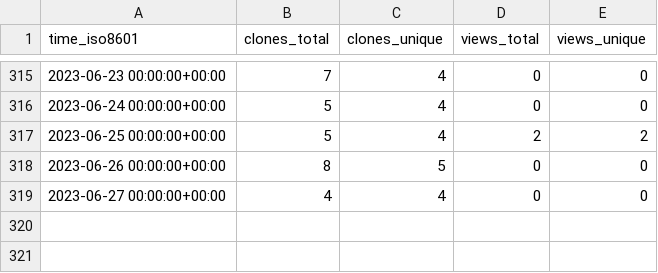
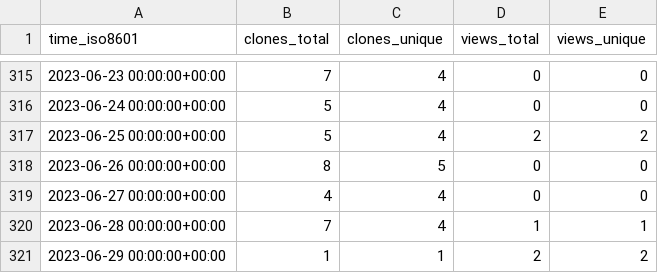
Before and after one commit to craciunoiuc/acs-homework-index, a CSV file: craciunoiuc/acs-homework-index/ghrs-data/views_clones_aggregate.csv, drawn as a sheet; only a part is shown, gaps mark what is left out; the diff names each change by its address in the sheet, - before the commit and + after, or states it on an @@ line.

```diff
--- a/craciunoiuc/acs-homework-index/ghrs-data/views_clones_aggregate.csv
+++ b/craciunoiuc/acs-homework-index/ghrs-data/views_clones_aggregate.csv
+row 320: 2023-06-28 00:00:00+00:00 | 7 | 4 | 1 | 1
+row 321: 2023-06-29 00:00:00+00:00 | 1 | 1 | 2 | 2
```
Also changed, not shown: 1 other file.
